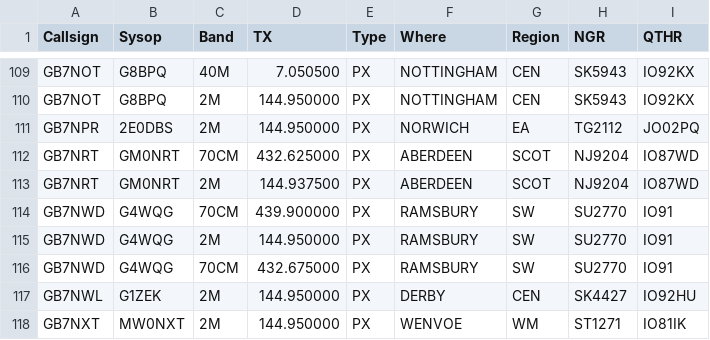
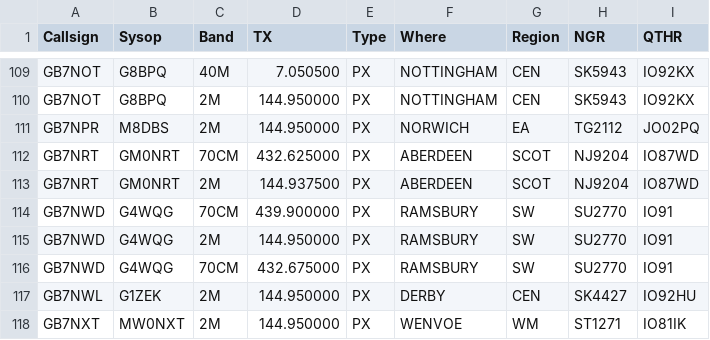
Before and after one commit to doismellburning/etcc-csv-scrape, a CSV file: packetlist.csv, drawn as a sheet; only a part is shown, gaps mark what is left out.

```diff
--- a/packetlist.csv
+++ b/packetlist.csv
@@ -110,3 +110,3 @@ GB7NOT,G8BPQ,40M,7.050500,PX,NOTTINGHAM,CEN,SK5943,IO92KX,
 GB7NOT,G8BPQ,2M,144.950000,PX,NOTTINGHAM,CEN,SK5943,IO92KX,
-GB7NPR,2E0DBS,2M,144.950000,PX,NORWICH,EA,TG2112,JO02PQ,
+GB7NPR,M8DBS,2M,144.950000,PX,NORWICH,EA,TG2112,JO02PQ,
 GB7NRT,GM0NRT,70CM,432.625000,PX,ABERDEEN,SCOT,NJ9204,IO87WD,
```
Also changed, not shown: 1 other file.
